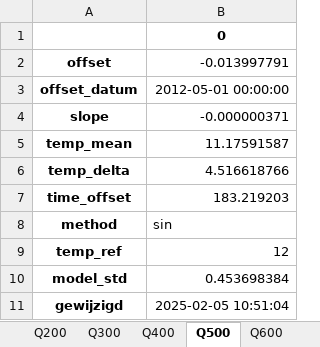
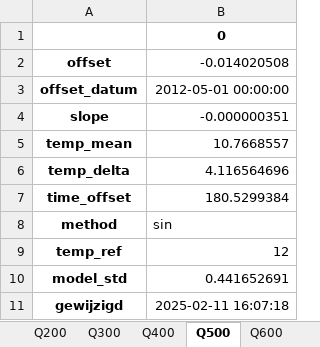
Before and after one commit to pwn-drinking-water-production/python-pwn-productiecapaciteit-infiltratiegebieden, an Excel workbook: productiecapaciteit/results/Wvpweerstand/Wvpweerstand_modelcoefficienten.xlsx, sheet Q500, drawn as a sheet; values as stored, in another font and other column widths than the file's, no borders; the diff names each change by its address in the sheet, - before the commit and + after, or states it on an @@ line.

```diff
--- a/productiecapaciteit/results/Wvpweerstand/Wvpweerstand_modelcoefficienten.xlsx (sheet Q500)
+++ b/productiecapaciteit/results/Wvpweerstand/Wvpweerstand_modelcoefficienten.xlsx (sheet Q500)
-B2: -0.013997791
+B2: -0.014020508
-B4: -0.000000371
+B4: -0.000000351
-B5: 11.17591587
+B5: 10.7668557
-B6: 4.516618766
+B6: 4.116564696
-B7: 183.219203
+B7: 180.5299384
-B10: 0.453698384
+B10: 0.441652691
-B11: 2025-02-05 10:51:04
+B11: 2025-02-11 16:07:18
```
Also changed, not shown: sheet IK106, sheet P500, sheet IK93, sheet IK96, sheet Q400, sheet Q600, 17 more sheets, 25 other files.
